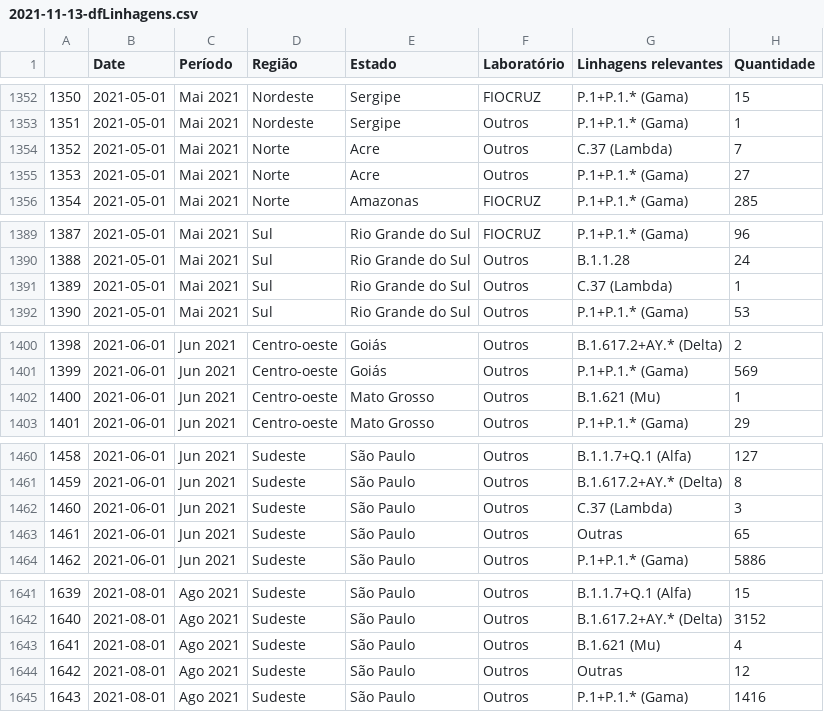
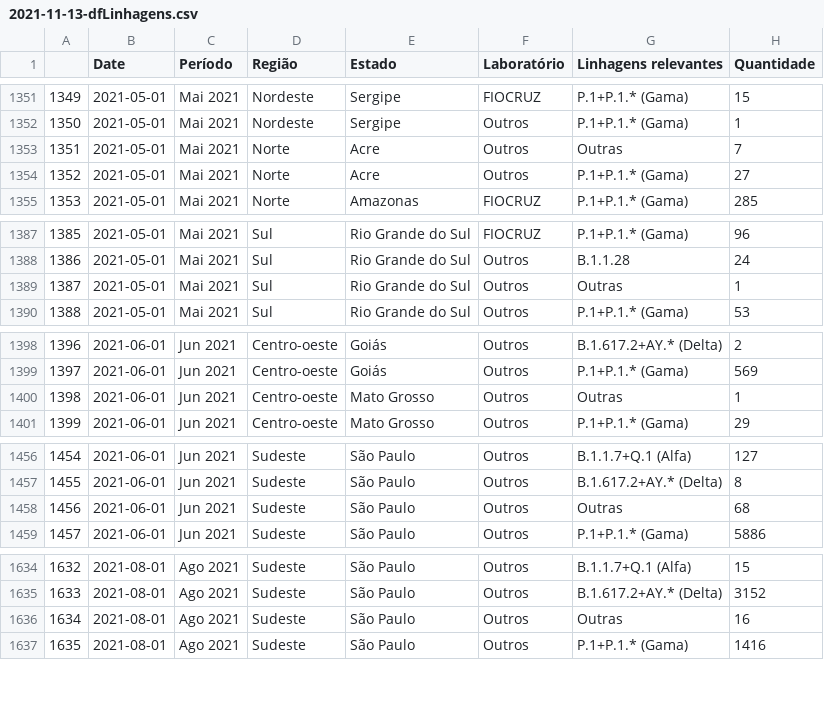
Before and after one commit to vanleiko/RedeGenomica, a CSV file: 2021-11-13/2021-11-13-dfLinhagens.csv, drawn as a sheet; only a part is shown, gaps mark what is left out; removed rows and columns are numbered as before the commit, all else as after; the diff covers the shown part only; the diff names each change by its address in the sheet, - before the commit and + after, or states it on an @@ line.

```diff
--- a/2021-11-13/2021-11-13-dfLinhagens.csv
+++ b/2021-11-13/2021-11-13-dfLinhagens.csv
@@ column A renumbered from row 1111 down @@
-G1353 (Linhagens relevantes): C.37 (Lambda)
+G1353 (Linhagens relevantes): Outras
-G1389 (Linhagens relevantes): C.37 (Lambda)
+G1389 (Linhagens relevantes): Outras
-G1400 (Linhagens relevantes): B.1.621 (Mu)
+G1400 (Linhagens relevantes): Outras
-row 1462: 1460 | 2021-06-01 | Jun 2021 | Sudeste | São Paulo | Outros | C.37 (Lambda) | 3
-H1458 (Quantidade): 65
+H1458 (Quantidade): 68
-row 1643: 1641 | 2021-08-01 | Ago 2021 | Sudeste | São Paulo | Outros | B.1.621 (Mu) | 4
-H1636 (Quantidade): 12
+H1636 (Quantidade): 16
```
Also changed, not shown: 6 removed rows and 8 edited cells elsewhere in this file.
